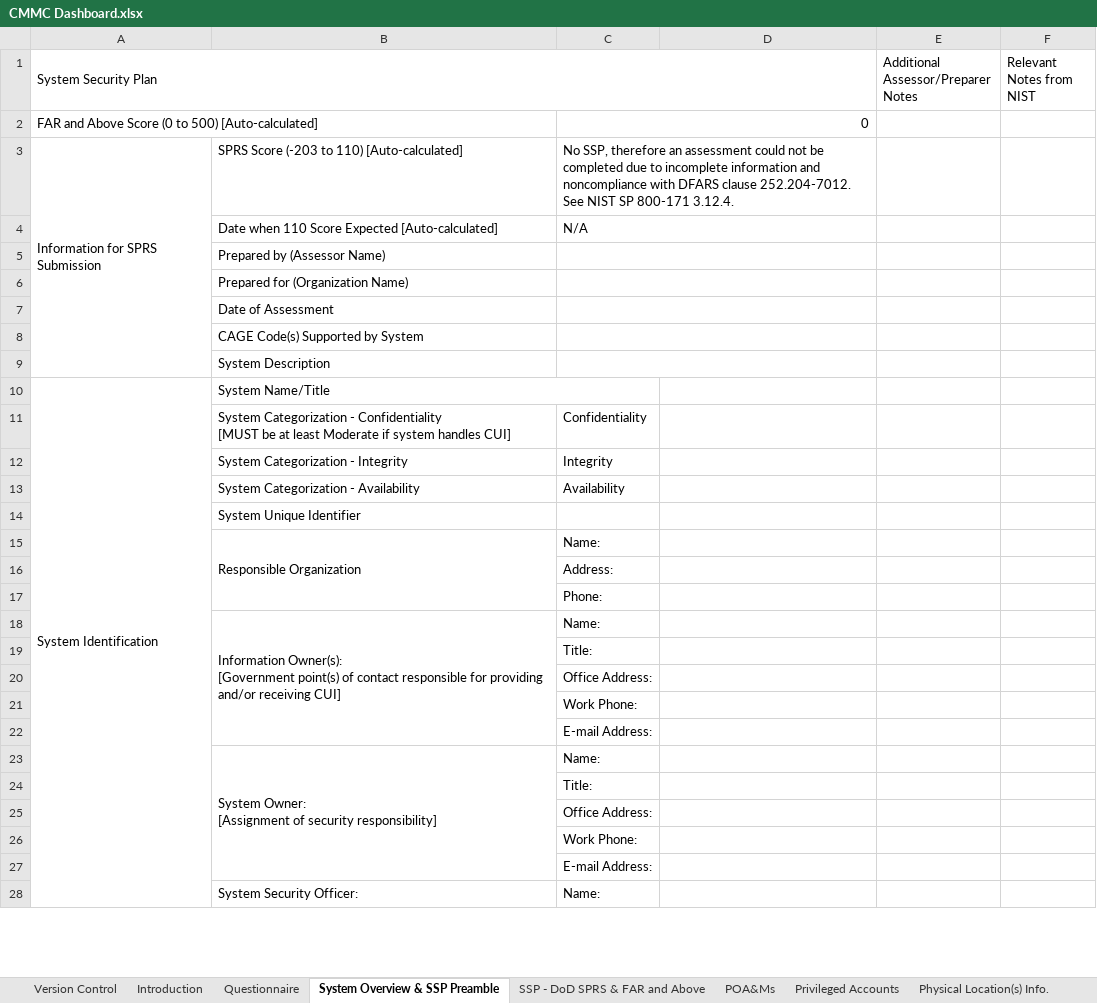
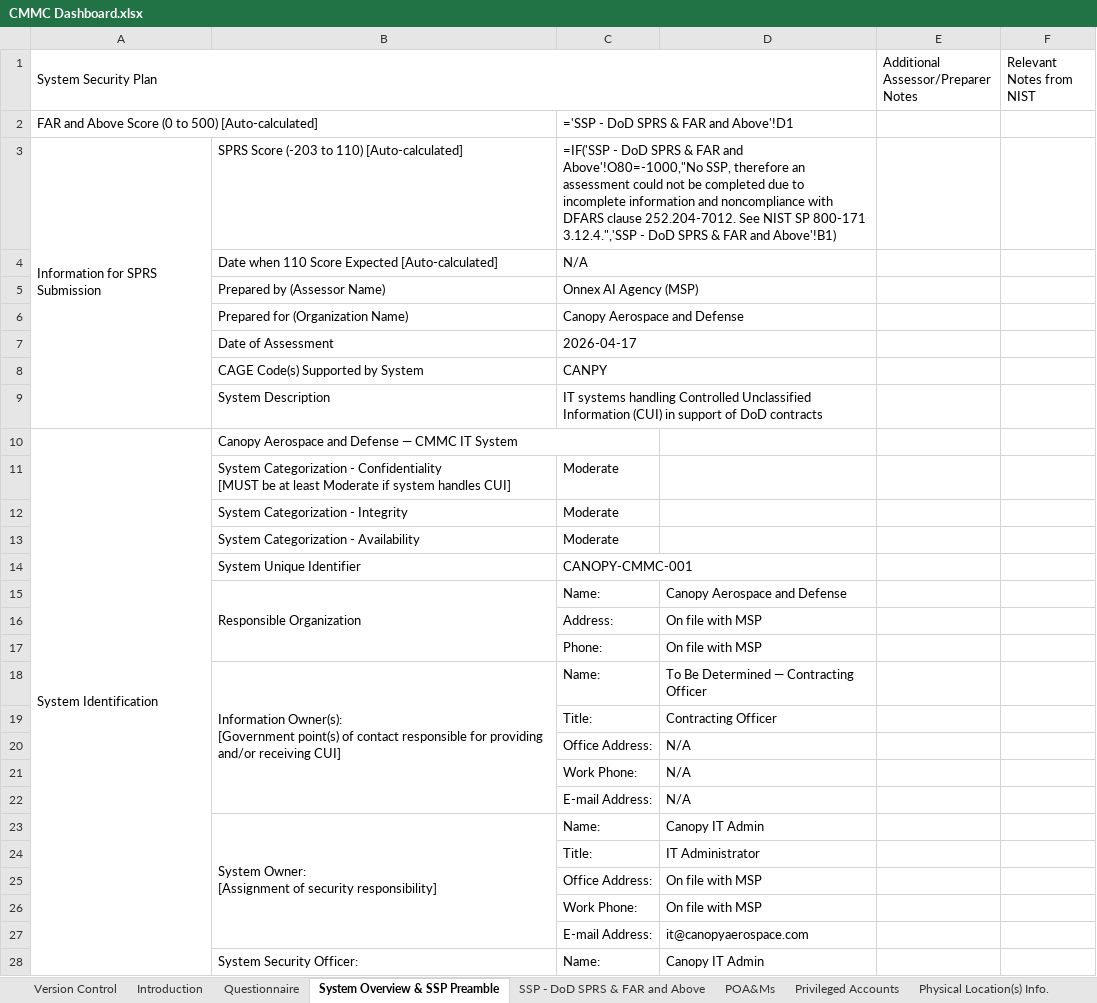
Before and after one commit to Mrtlearns/onnex-claude-code, an Excel workbook: 03_Lab/_active/cmmc4msp/files/CMMC Dashboard.xlsx, sheet System Overview & SSP Preamble, drawn as a sheet; only a part is shown; values as stored, in another font and other column widths than the file's, no cell formats; formulas without a stored value are shown as written; the diff covers the shown part only; the diff names each change by its address in the sheet, - before the commit and + after, or states it on an @@ line.

```diff
--- a/03_Lab/_active/cmmc4msp/files/CMMC Dashboard.xlsx (sheet System Overview & SSP Preamble)
+++ b/03_Lab/_active/cmmc4msp/files/CMMC Dashboard.xlsx (sheet System Overview & SSP Preamble)
-C2: 0
+C2: ='SSP - DoD SPRS & FAR and Above'!D1
-C3: No SSP, therefore an assessment could not be completed due to incomplete information and noncompliance with DFARS clause 252.204-7012. See NIST SP 800-171 3.12.4.
+C3: =IF('SSP - DoD SPRS & FAR and Above'!O80=-1000,"No SSP, therefore an assessment could not be completed due to incomplete information and noncompliance with DFARS clause 252.204-7012. See NIST SP 800-171 3.12.4.",'SSP - DoD SPRS & FAR and Above'!B1)
-C5: (empty)
+C5: Onnex AI Agency (MSP)
-C6: (empty)
+C6: Canopy Aerospace and Defense
-C7: (empty)
+C7: 2026-04-17
-C8: (empty)
+C8: CANPY
-C9: (empty)
+C9: IT systems handling Controlled Unclassified Information (CUI) in support of DoD contracts
-B10: System Name/Title
+B10: Canopy Aerospace and Defense — CMMC IT System
-C11: Confidentiality
+C11: Moderate
-C12: Integrity
+C12: Moderate
-C13: Availability
+C13: Moderate
-C14: (empty)
+C14: CANOPY-CMMC-001
-D15: (empty)
+D15: Canopy Aerospace and Defense
-D16:D17: (empty)
+D16:D17: On file with MSP
-D18: (empty)
+D18: To Be Determined — Contracting Officer
-D19: (empty)
+D19: Contracting Officer
-D20:D22: (empty)
+D20:D22: N/A
-D23: (empty)
+D23: Canopy IT Admin
-D24: (empty)
+D24: IT Administrator
-D25:D26: (empty)
+D25:D26: On file with MSP
-D27: (empty)
+D27: it@canopyaerospace.com
-D28: (empty)
+D28: Canopy IT Admin
```
Also changed, not shown: 5 edited cells elsewhere in this sheet, sheet POA&Ms, sheet SSP - DoD SPRS & FAR and Above, sheet Old DoD 800-171 Score Template, sheet Introduction, sheet Info. Sources and Destinations, sheet Physical Location(s) Info., 3 more sheets, cell formats, hidden cells, charts or pictures, 3 other files.
